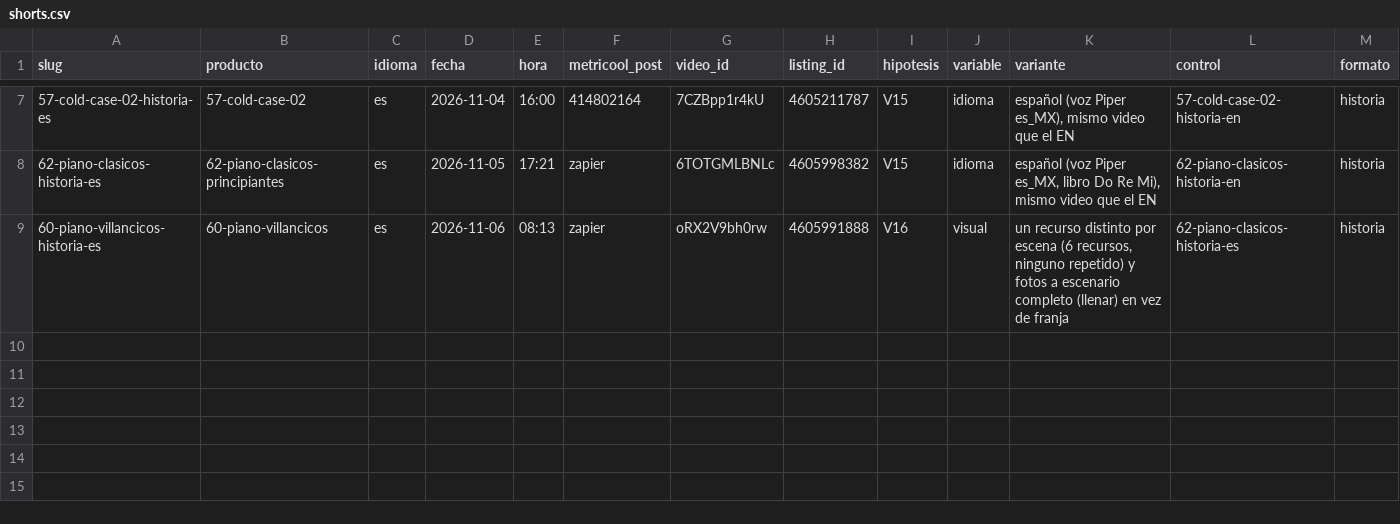
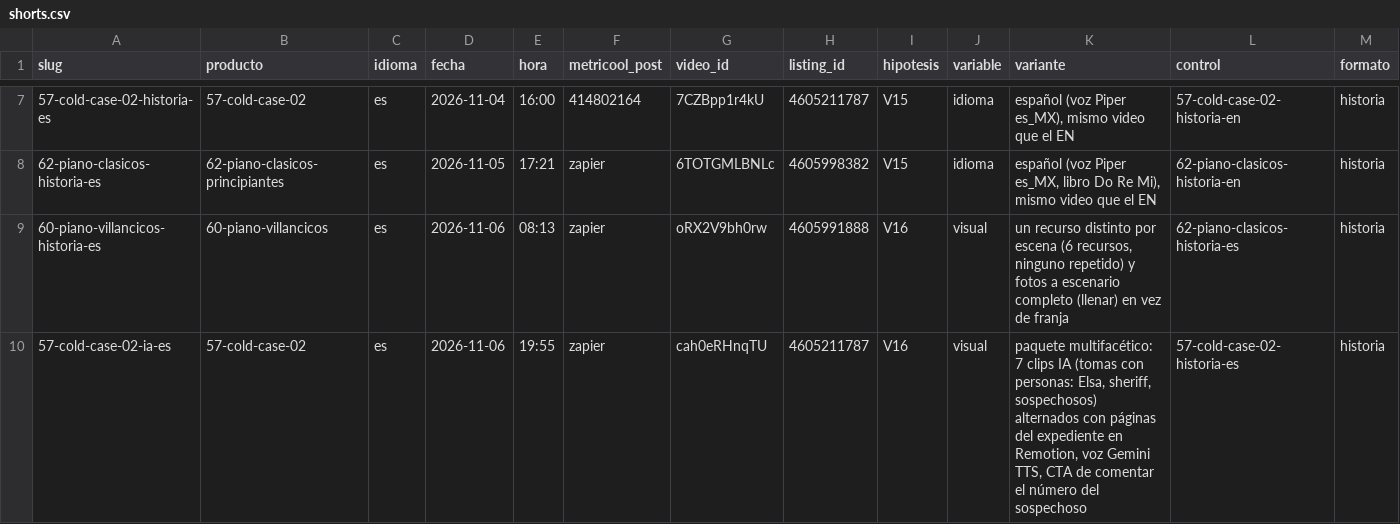
Before and after one commit to cdevidts/NLPAGE, a CSV file: docs/viral/shorts.csv, drawn as a sheet; only a part is shown, gaps mark what is left out; rows hold the shown columns only; the diff names each change by its address in the sheet, - before the commit and + after, or states it on an @@ line.

```diff
--- a/docs/viral/shorts.csv
+++ b/docs/viral/shorts.csv
+row 10: 57-cold-case-02-ia-es | 57-cold-case-02 | es | 2026-11-06 | 19:55 | zapier | cah0eRHnqTU | 4605211787 | V16 | visual | paquete multifacético: 7 clips IA (tomas con personas: Elsa, sheriff, sospechosos) alternados con páginas del expediente en Remotion, voz Gemini TTS, CTA de comentar el número del sospechoso | 57-cold-case-02-historia-es | historia
```
Also changed, not shown: 2 other files.
